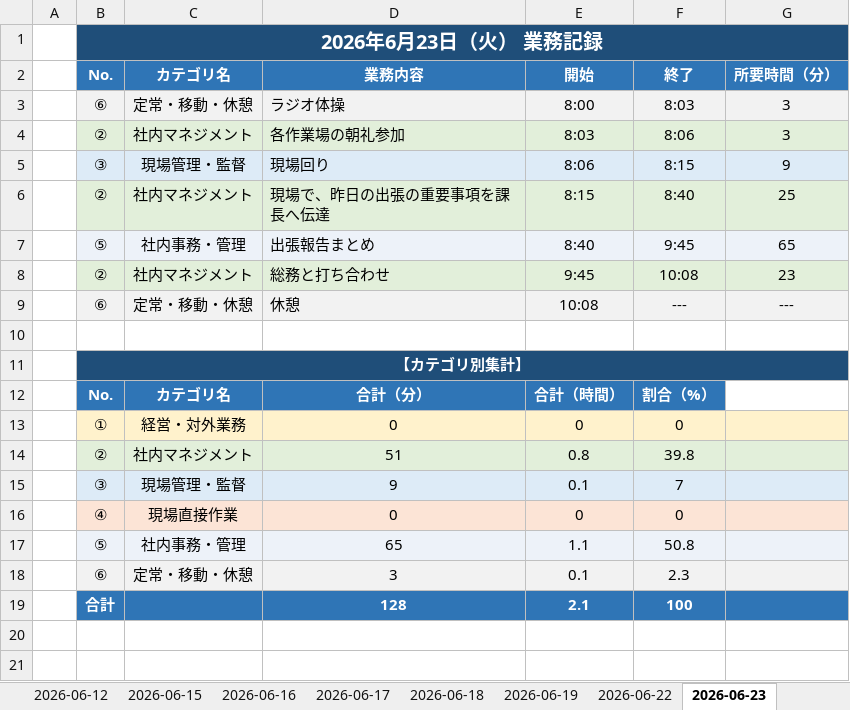
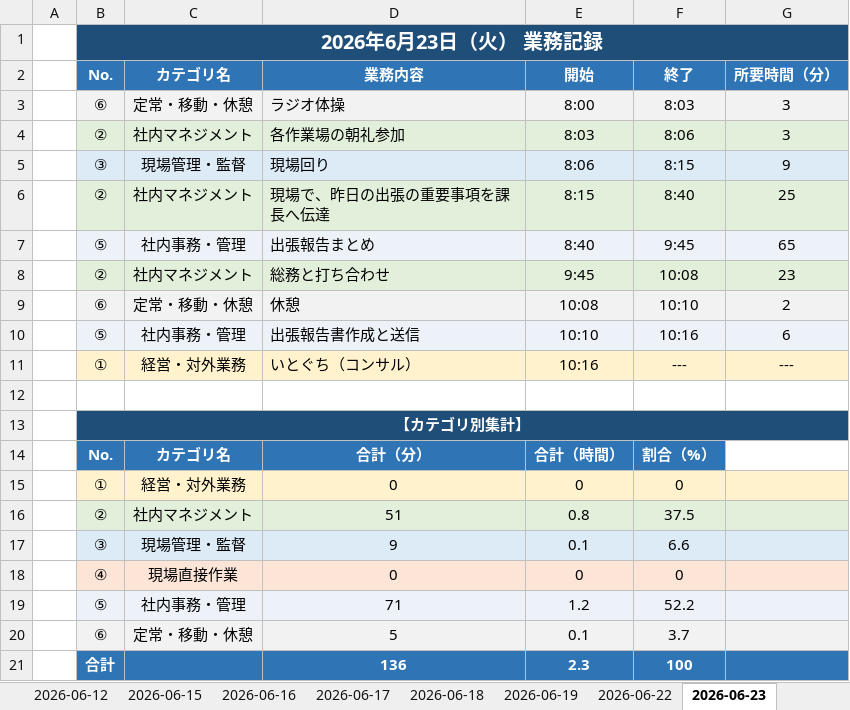
Before and after one commit to mitani38/kanagata-app, an Excel workbook: 業務記録.xlsx, sheet 2026-06-23, drawn as a sheet; values as stored, in another font and other column widths than the file's, no borders; removed rows and columns are numbered as before the commit, all else as after; the diff names each change by its address in the sheet, - before the commit and + after, or states it on an @@ line.

```diff
--- a/業務記録.xlsx (sheet 2026-06-23)
+++ b/業務記録.xlsx (sheet 2026-06-23)
-C1:G1 fill: #1F4E79
+C1:G1 fill: none
-F9: ---
+F9: 10:10
-G9: ---
+G9: 2
+row 10:  | ⑤ | 社内事務・管理 | 出張報告書作成と送信 | 10:10 | 10:16 | 6
+row 11:  | ① | 経営・対外業務 | いとぐち（コンサル） | 10:16 | --- | ---
-C13:G13 fill: #1F4E79
+C13:G13 fill: none
-F16: 39.8
+F16: 37.5
-F17: 7
+F17: 6.6
-row 17:  | ⑤ | 社内事務・管理 | 65 | 1.1 | 50.8
+row 19:  | ⑤ | 社内事務・管理 | 71 | 1.2 | 52.2
-D20: 3
+D20: 5
-F20: 2.3
+F20: 3.7
-D21: 128
+D21: 136
-E21: 2.1
+E21: 2.3
```
